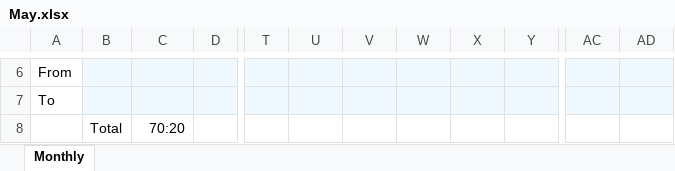
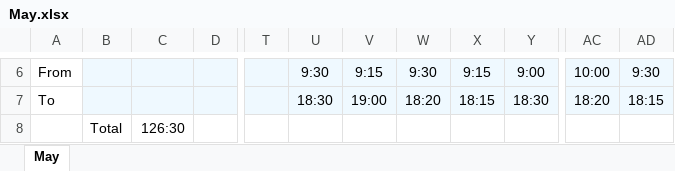
Before and after one commit to HughChiou/AngularAdvanced, an Excel workbook: May.xlsx, sheet May, drawn as a sheet; only a part is shown, gaps mark what is left out; values as stored, in another font and other column widths than the file's, no borders; the diff covers the shown part only; the diff names each change by its address in the sheet, - before the commit and + after, or states it on an @@ line.

```diff
--- a/May.xlsx (sheet May)
+++ b/May.xlsx (sheet May)
-sheet tab: Monthly
+sheet tab: May
-U6: (empty)
+U6: 9:30
-V6: (empty)
+V6: 9:15
-W6: (empty)
+W6: 9:30
-X6: (empty)
+X6: 9:15
-Y6: (empty)
+Y6: 9:00
-AC6: (empty)
+AC6: 10:00
-AD6: (empty)
+AD6: 9:30
-U7: (empty)
+U7: 18:30
-V7: (empty)
+V7: 19:00
-W7: (empty)
+W7: 18:20
-X7: (empty)
+X7: 18:15
-Y7: (empty)
+Y7: 18:30
-AC7: (empty)
+AC7: 18:20
-AD7: (empty)
+AD7: 18:15
-C8: 70:20
+C8: 126:30
```
Also changed, not shown: 44 edited cells elsewhere in this sheet.
